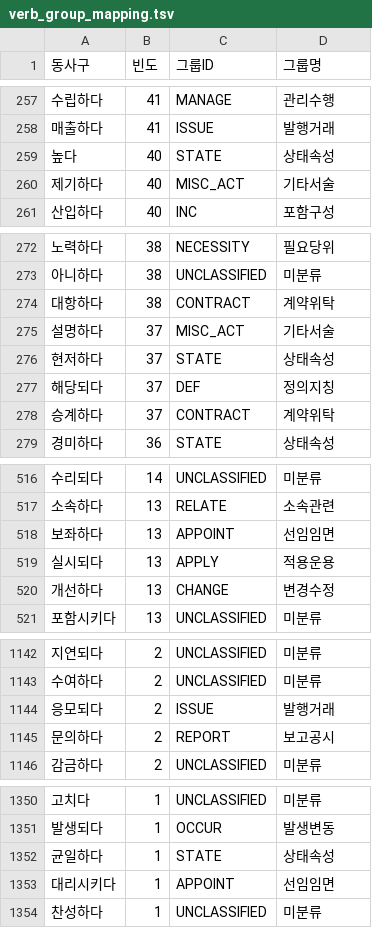
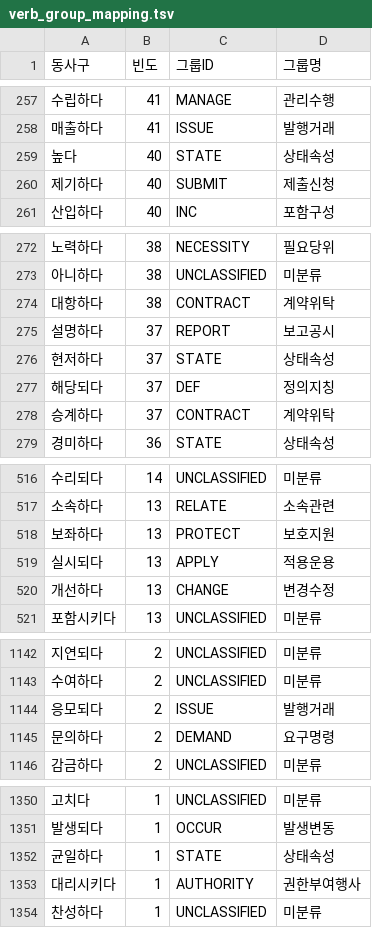
Before and after one commit to kyeongrun/graph, a TSV file: data/laws/verb_group_mapping.tsv, drawn as a sheet; only a part is shown, gaps mark what is left out; the diff covers the shown part only.

```diff
--- a/data/laws/verb_group_mapping.tsv
+++ b/data/laws/verb_group_mapping.tsv
@@ -259,3 +259,3 @@
 높다	40	STATE	상태속성
-제기하다	40	MISC_ACT	기타서술
+제기하다	40	SUBMIT	제출신청
 산입하다	40	INC	포함구성
@@ -274,3 +274,3 @@
 대항하다	38	CONTRACT	계약위탁
-설명하다	37	MISC_ACT	기타서술
+설명하다	37	REPORT	보고공시
 현저하다	37	STATE	상태속성
@@ -517,3 +517,3 @@
 소속하다	13	RELATE	소속관련
-보좌하다	13	APPOINT	선임임면
+보좌하다	13	PROTECT	보호지원
 실시되다	13	APPLY	적용운용
@@ -1144,3 +1144,3 @@
 응모되다	2	ISSUE	발행거래
-문의하다	2	REPORT	보고공시
+문의하다	2	DEMAND	요구명령
 감금하다	2	UNCLASSIFIED	미분류
@@ -1352,3 +1352,3 @@
 균일하다	1	STATE	상태속성
-대리시키다	1	APPOINT	선임임면
+대리시키다	1	AUTHORITY	권한부여행사
 찬성하다	1	UNCLASSIFIED	미분류
```
Also changed, not shown: 10 edited cells elsewhere in this file, 2 other files.
